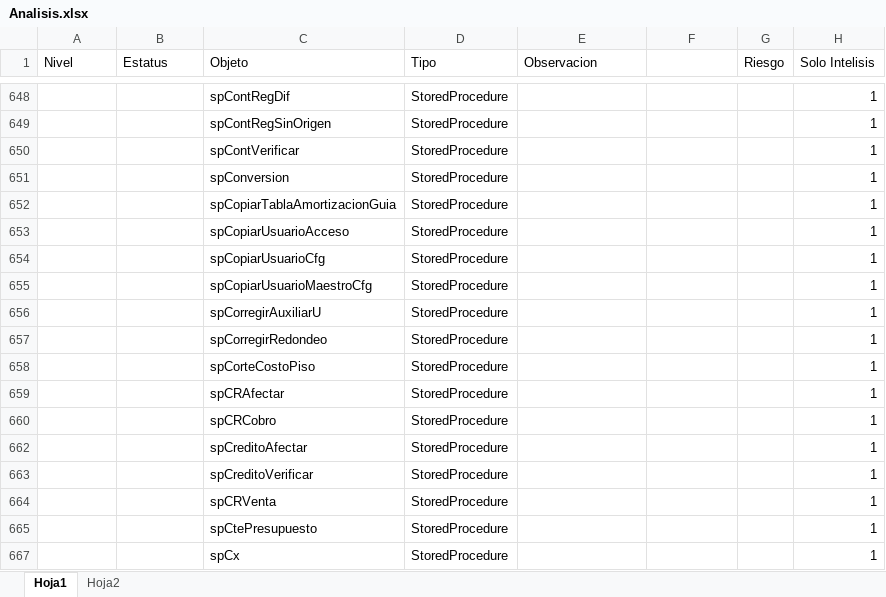
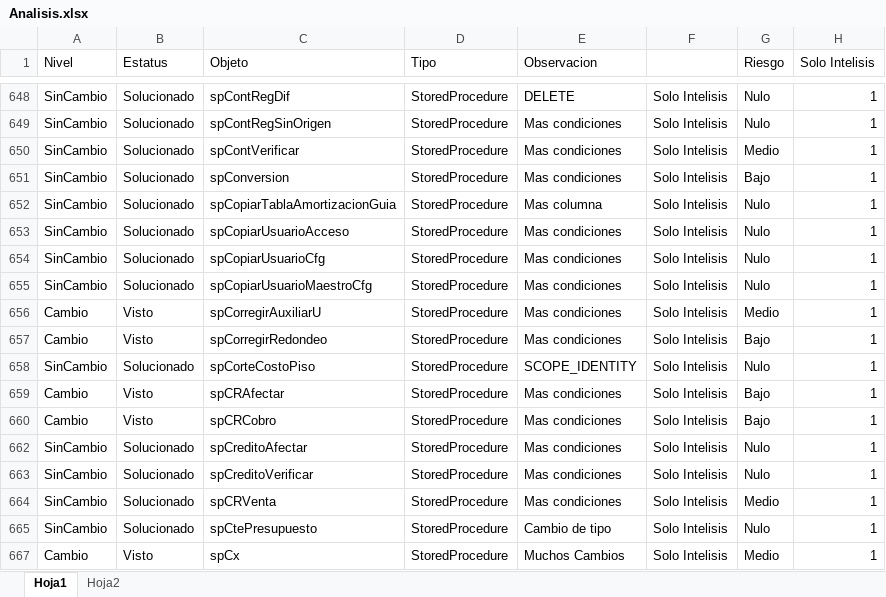
Before and after one commit to Btwn/plan, an Excel workbook: Analisis.xlsx, sheet Hoja1, drawn as a sheet; only a part is shown, gaps mark what is left out; values as stored, in another font and other column widths than the file's, no borders; the diff covers the shown part only; the diff names each change by its address in the sheet, - before the commit and + after, or states it on an @@ line.

```diff
--- a/Analisis.xlsx (sheet Hoja1)
+++ b/Analisis.xlsx (sheet Hoja1)
-A648:A655 (Nivel): (empty)
+A648:A655 (Nivel): SinCambio
-B648:B655 (Estatus): (empty)
+B648:B655 (Estatus): Solucionado
-E648 (Observacion): (empty)
+E648 (Observacion): DELETE
-F648:F660: (empty)
+F648:F660: Solo Intelisis
-G648:G649 (Riesgo): (empty)
+G648:G649 (Riesgo): Nulo
-E649:E651 (Observacion): (empty)
+E649:E651 (Observacion): Mas condiciones
-G650 (Riesgo): (empty)
+G650 (Riesgo): Medio
-G651 (Riesgo): (empty)
+G651 (Riesgo): Bajo
-E652 (Observacion): (empty)
+E652 (Observacion): Mas columna
-G652:G655 (Riesgo): (empty)
+G652:G655 (Riesgo): Nulo
-E653:E657 (Observacion): (empty)
+E653:E657 (Observacion): Mas condiciones
-A656:A657 (Nivel): (empty)
+A656:A657 (Nivel): Cambio
-B656:B657 (Estatus): (empty)
+B656:B657 (Estatus): Visto
-G656 (Riesgo): (empty)
+G656 (Riesgo): Medio
-G657 (Riesgo): (empty)
+G657 (Riesgo): Bajo
-A658 (Nivel): (empty)
+A658 (Nivel): SinCambio
-B658 (Estatus): (empty)
+B658 (Estatus): Solucionado
-E658 (Observacion): (empty)
+E658 (Observacion): SCOPE_IDENTITY
-G658 (Riesgo): (empty)
+G658 (Riesgo): Nulo
-A659:A660 (Nivel): (empty)
+A659:A660 (Nivel): Cambio
-B659:B660 (Estatus): (empty)
+B659:B660 (Estatus): Visto
-E659:E660 (Observacion): (empty)
+E659:E660 (Observacion): Mas condiciones
-G659:G660 (Riesgo): (empty)
+G659:G660 (Riesgo): Bajo
-A662:A665 (Nivel): (empty)
+A662:A665 (Nivel): SinCambio
-B662:B665 (Estatus): (empty)
+B662:B665 (Estatus): Solucionado
-E662:E664 (Observacion): (empty)
+E662:E664 (Observacion): Mas condiciones
-F662:F665: (empty)
+F662:F665: Solo Intelisis
-G662:G663 (Riesgo): (empty)
+G662:G663 (Riesgo): Nulo
-G664 (Riesgo): (empty)
+G664 (Riesgo): Medio
-E665 (Observacion): (empty)
+E665 (Observacion): Cambio de tipo
-G665 (Riesgo): (empty)
+G665 (Riesgo): Nulo
-A667 (Nivel): (empty)
+A667 (Nivel): Cambio
-B667 (Estatus): (empty)
+B667 (Estatus): Visto
-E667 (Observacion): (empty)
+E667 (Observacion): Muchos Cambios
-F667: (empty)
+F667: Solo Intelisis
-G667 (Riesgo): (empty)
+G667 (Riesgo): Medio
```
Also changed, not shown: 360 edited cells elsewhere in this sheet.
